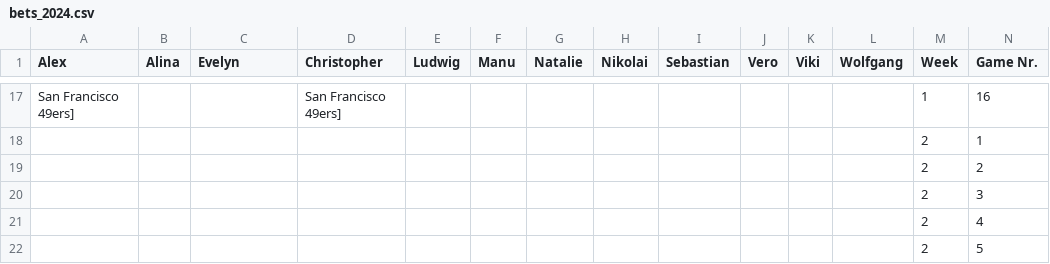
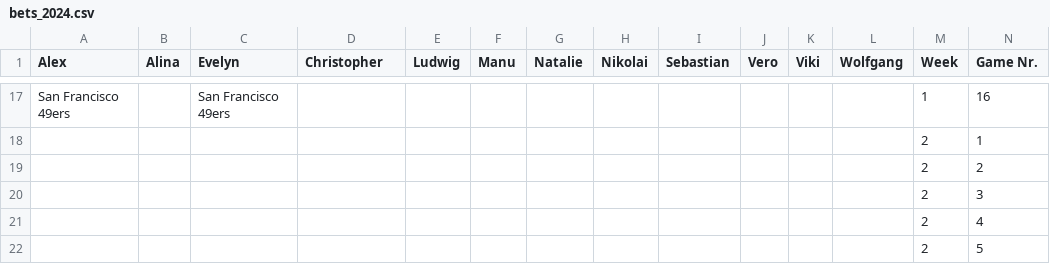
Before and after one commit to AlexSchinnerl/nfl_2024, a CSV file: data/bets_2024.csv, drawn as a sheet; only a part is shown, gaps mark what is left out; the diff covers the shown part only; the diff names each change by its address in the sheet, - before the commit and + after, or states it on an @@ line.

```diff
--- a/data/bets_2024.csv
+++ b/data/bets_2024.csv
-A17 (Alex): San Francisco 49ers]
+A17 (Alex): San Francisco 49ers
-C17 (Evelyn): (empty)
+C17 (Evelyn): San Francisco 49ers
-D17 (Christopher): San Francisco 49ers]
+D17 (Christopher): (empty)
```
Also changed, not shown: 30 edited cells elsewhere in this file, 6 other files.
